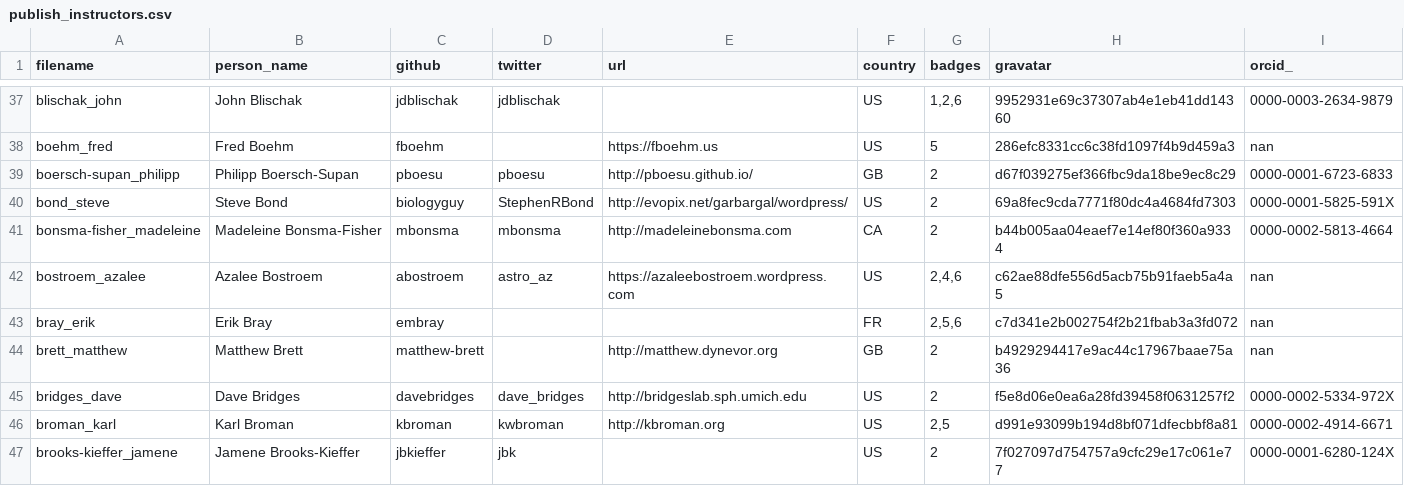
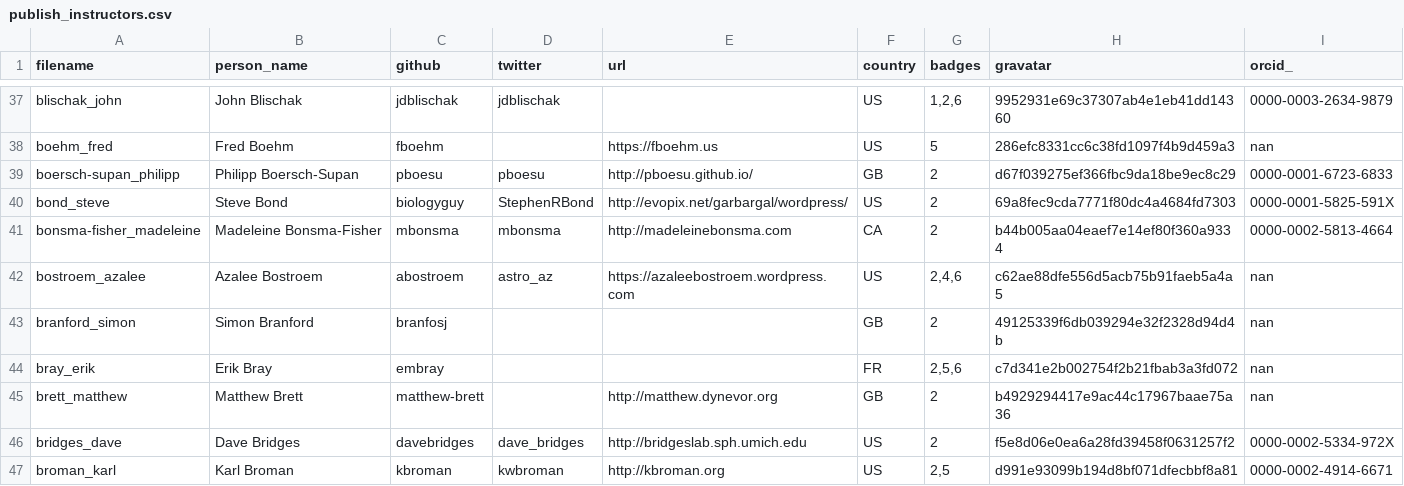
Before and after one commit to hpc-carpentry/hpc-carpentry.github.io, a CSV file: _data/publish_instructors.csv, drawn as a sheet; only a part is shown, gaps mark what is left out; the shorter side is filled out with more unchanged rows.

Commit message:
Updating instructor records

```diff
--- a/_data/publish_instructors.csv
+++ b/_data/publish_instructors.csv
@@ -42,2 +42,3 @@ bonsma-fisher_madeleine,Madeleine Bonsma-Fisher,mbonsma,mbonsma,http://madeleine
 bostroem_azalee,Azalee Bostroem,abostroem,astro_az,https://azaleebostroem.wordpress.com,US,"2,4,6",c62ae88dfe556d5acb75b91faeb5a4a5,nan
+branford_simon,Simon Branford,branfosj,,,GB,2,49125339f6db039294e32f2328d94d4b,nan
 bray_erik,Erik Bray,embray,,,FR,"2,5,6",c7d341e2b002754f2b21fbab3a3fd072,nan
```
